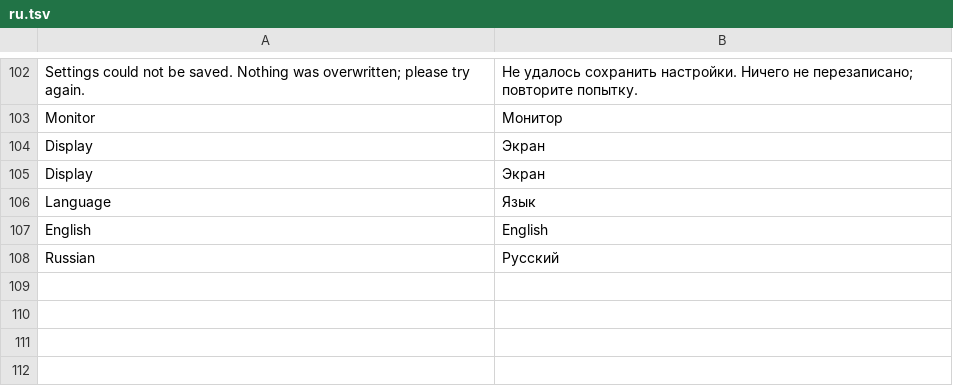
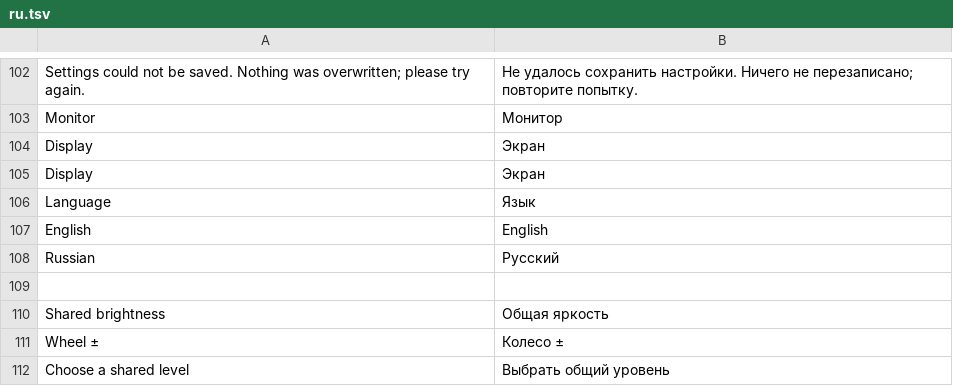
Before and after one commit to 998ab/WindowsBrightnessTray, a TSV file: locales/ru.tsv, drawn as a sheet; only a part is shown, gaps mark what is left out; the diff names each change by its address in the sheet, - before the commit and + after, or states it on an @@ line.

Commit message:
Release BrightnessTray v0.2.0 with compact popup and smooth confirmed progress [release]

```diff
--- a/locales/ru.tsv
+++ b/locales/ru.tsv
+row 109: (empty)
+row 110: Shared brightness | Общая яркость
+row 111: Wheel ± | Колесо ±
+row 112: Choose a shared level | Выбрать общий уровень
```
Also changed, not shown: locales/en.tsv, 36 other files.
